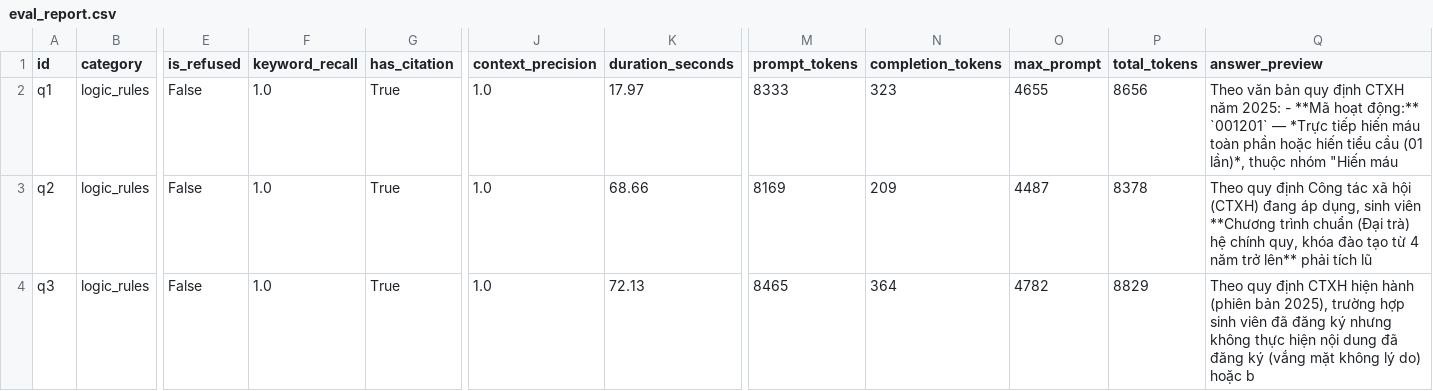
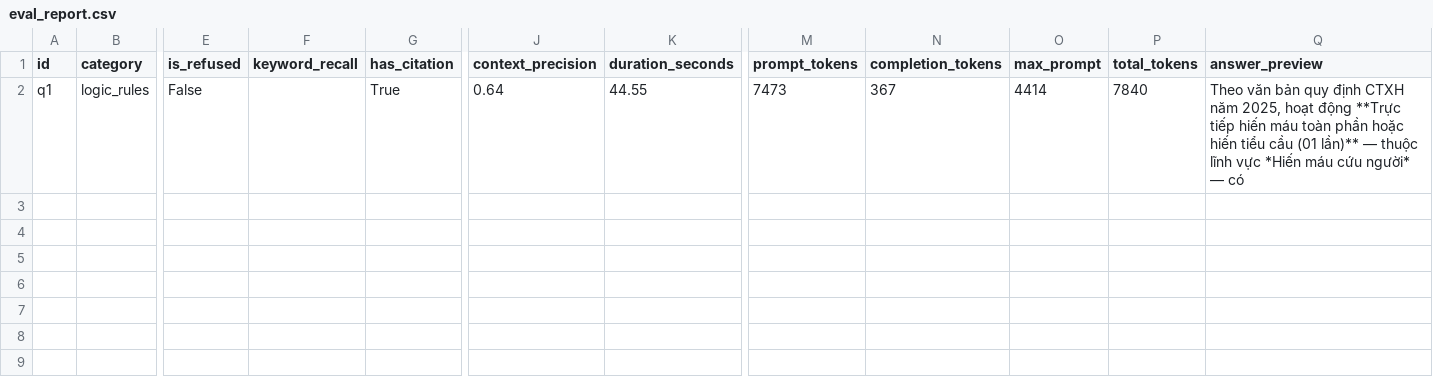
Before and after one commit to Dremnn/CTXH_Assistant_Rag_Project, a CSV file: logs/eval/eval_report.csv, drawn as a sheet; only a part is shown, gaps mark what is left out; rows hold the shown columns only; the diff covers the shown part only; the diff names each change by its address in the sheet, - before the commit and + after, or states it on an @@ line.

```diff
--- a/logs/eval/eval_report.csv
+++ b/logs/eval/eval_report.csv
-F2 (keyword_recall): 1.0
+F2 (keyword_recall): (empty)
-J2 (context_precision): 1.0
+J2 (context_precision): 0.64
-K2 (duration_seconds): 17.97
+K2 (duration_seconds): 44.55
-M2 (prompt_tokens): 8333
+M2 (prompt_tokens): 7473
-N2 (completion_tokens): 323
+N2 (completion_tokens): 367
-O2 (max_prompt): 4655
+O2 (max_prompt): 4414
-P2 (total_tokens): 8656
+P2 (total_tokens): 7840
-Q2 (answer_preview): …CTXH năm 2025: - **Mã hoạt động:** `001201` — *Trực tiếp hiến máu toàn phần hoặc hiến tiểu cầu (01 lần)*, thuộc nhóm "Hiến máu
+Q2 (answer_preview): …CTXH năm 2025, hoạt động **Trực tiếp hiến máu toàn phần hoặc hiến tiểu cầu (01 lần)** — thuộc lĩnh vực *Hiến máu cứu người* — có
-row 3: q2 | logic_rules | False | 1.0 | True | 1.0 | 68.66 | 8169 | 209 | 4487 | 8378 | Theo quy định Công tác xã hội (CTXH) đang áp dụng, sinh viên **Chương trình chuẩn (Đại trà) hệ chính quy, khóa đào tạo từ 4 năm trở lên** phải tích lũ
-row 4: q3 | logic_rules | False | 1.0 | True | 1.0 | 72.13 | 8465 | 364 | 4782 | 8829 | Theo quy định CTXH hiện hành (phiên bản 2025), trường hợp sinh viên đã đăng ký nhưng không thực hiện nội dung đã đăng ký (vắng mặt không lý do) hoặc b
```
Also changed, not shown: 9 removed rows elsewhere in this file, logs/eval/comparison_dense_vs_hybrid.csv, 32 other files.
